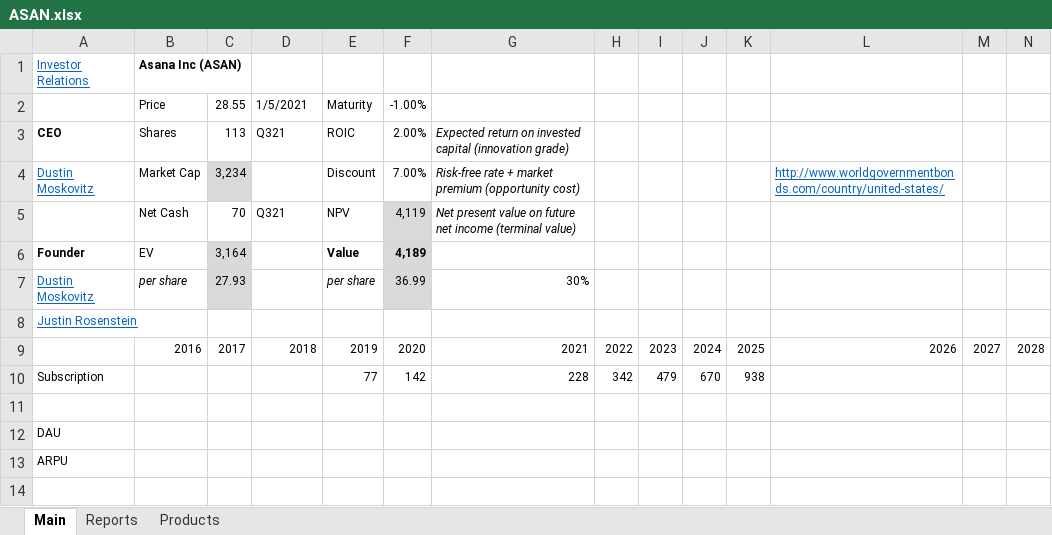
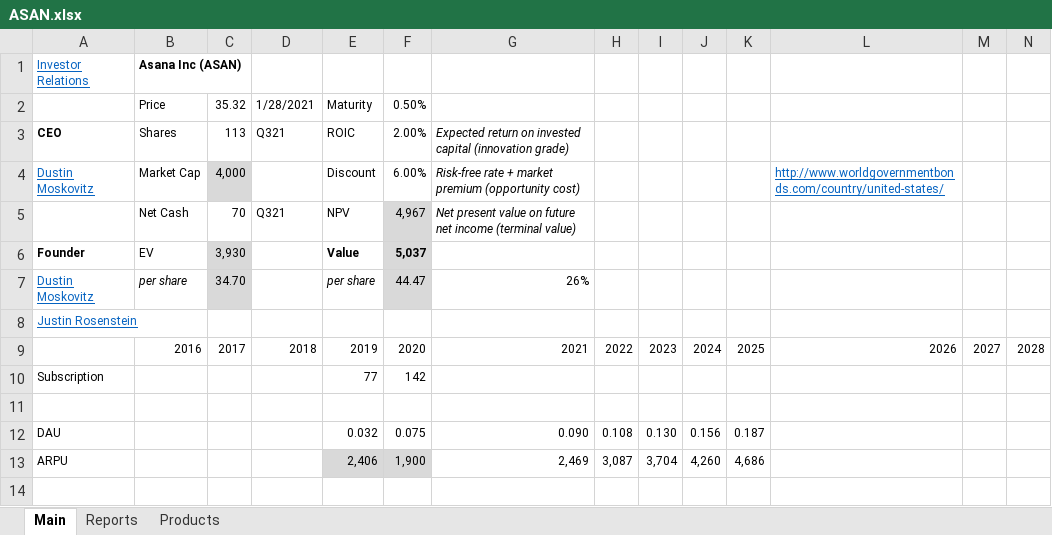
Before and after one commit to michaelsjoeberg/stocks, an Excel workbook: ASAN.xlsx, sheet Main, drawn as a sheet; only a part is shown; values as stored, in another font and other column widths than the file's, no borders; charts and pictures not drawn; removed rows and columns are numbered as before the commit, all else as after; rows hold the shown columns only; the diff covers the shown part only; the diff names each change by its address in the sheet, - before the commit and + after, or states it on an @@ line.

Commit message:
Update ASAN.xlsx

```diff
--- a/ASAN.xlsx (sheet Main)
+++ b/ASAN.xlsx (sheet Main)
-row 2:  | Price | 28.55 | 1/5/2021 | Maturity | -1.00%
+row 2:  | Price | 35.32 | 1/28/2021 | Maturity | 0.50%
-C4: 3,234
+C4: 4,000
-F4: 7.00%
+F4: 6.00%
-F5: 4,119
+F5: 4,967
-C6: 3,164
+C6: 3,930
-F6: 4,189
+F6: 5,037
-C7: 27.93
+C7: 34.70
-F7: 36.99
+F7: 44.47
-G7: 30%
+G7: 26%
-G10: 228
+G10: (empty)
-H10: 342
+H10: (empty)
-I10: 479
+I10: (empty)
-J10: 670
+J10: (empty)
-K10: 938
+K10: (empty)
-E12: (empty)
+E12: 0.032
-F12: (empty)
+F12: 0.075
-G12: (empty)
+G12: 0.090
-H12: (empty)
+H12: 0.108
-I12: (empty)
+I12: 0.130
-J12: (empty)
+J12: 0.156
-K12: (empty)
+K12: 0.187
-E13: (empty)
+E13: 2,406
-E13:F13 fill: none
+E13:F13 fill: #D9D9D9
-F13: (empty)
+F13: 1,900
-G13: (empty)
+G13: 2,469
-H13: (empty)
+H13: 3,087
-I13: (empty)
+I13: 3,704
-J13: (empty)
+J13: 4,260
-K13: (empty)
+K13: 4,686
```
Also changed, not shown: 4 added rows, 6 removed rows and 230 edited cells elsewhere in this sheet, sheet Reports, sheet Products, formulas that keep their value, charts or pictures.
